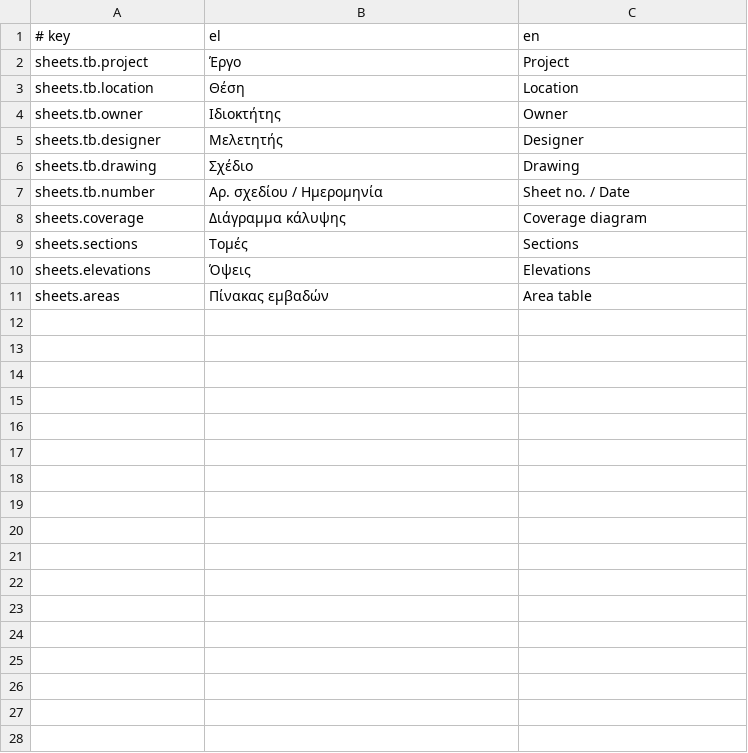
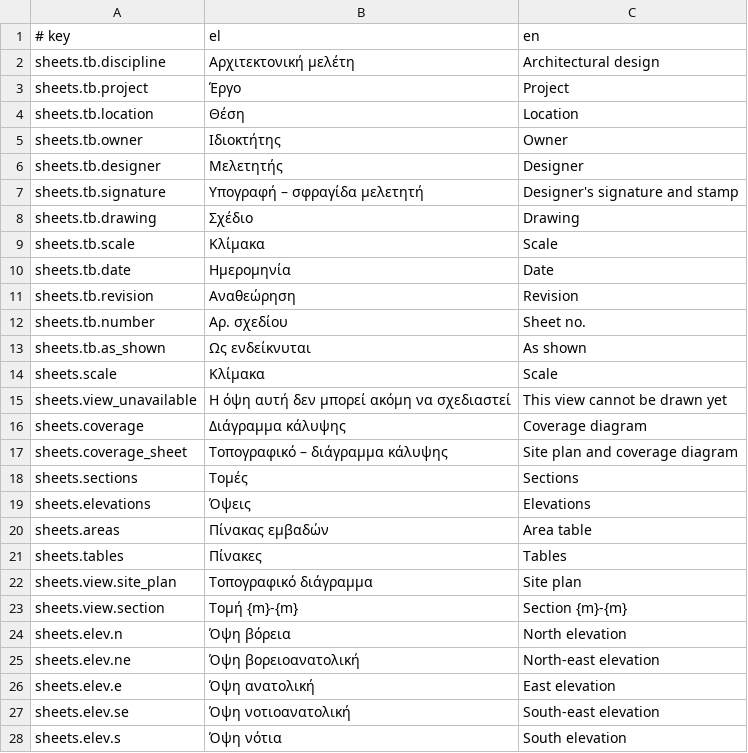
Before and after one commit to ppapadeas/kanavos, a TSV file: crates/i18n/catalogue/sheets.tsv, drawn as a sheet; only a part is shown; the diff covers the shown part only.

Commit message:
sheets: lay out permit sheets with title block, crops and a full set
- Title block in the Greek permit form: discipline, project,
  location, owner, designer with details and a signature field,
  drawing, scale (single, "as shown" or none), date, revision and
  sheet number; labels in a column, values fitted to their cells.
- Frame with a 20 mm binding margin; viewports at scale with titles
  and scale labels, model-space crop, north arrow beside plans, and a
  placeholder for views that cannot be drawn yet (3D).
- render_view dispatches every view kind, including 3D through
  kanavos_views::view_drawing, site plan, coverage diagram and the
  area table view (building data and area tables).
- auto_layout packs views in rows clear of the title block and picks
  the smallest A4-A0 sheet that holds them.
- permit_set creates the missing views (site plan, coverage diagram,
  sections Α-Α and Β-Β through the building, four elevations named by
  their compass direction, area table), then sheets in permit order,
  split at A1 and numbered after existing Α- sheets.

Tests cover layout bounds, the permit set and render the sample house
to PNG under target/visual with tiny-skia 0.12 (BSD-3-Clause) and
ttf-parser 0.25 (MIT OR Apache-2.0), dev-dependencies only.

Clean-Room: yes
Spec: specs/sheets/sheets.md
Spec: specs/sheets/permit-set.md
Signed-off-by: Pierros Papadeas <pierros@papadeas.gr>

```diff
--- a/crates/i18n/catalogue/sheets.tsv
+++ b/crates/i18n/catalogue/sheets.tsv
@@ -1,2 +1,3 @@
 # key	el	en
+sheets.tb.discipline	Αρχιτεκτονική μελέτη	Architectural design
 sheets.tb.project	Έργο	Project
@@ -5,5 +6,13 @@ sheets.tb.owner	Ιδιοκτήτης	Owner
 sheets.tb.designer	Μελετητής	Designer
+sheets.tb.signature	Υπογραφή – σφραγίδα μελετητή	Designer's signature and stamp
 sheets.tb.drawing	Σχέδιο	Drawing
-sheets.tb.number	Αρ. σχεδίου / Ημερομηνία	Sheet no. / Date
+sheets.tb.scale	Κλίμακα	Scale
+sheets.tb.date	Ημερομηνία	Date
+sheets.tb.revision	Αναθεώρηση	Revision
+sheets.tb.number	Αρ. σχεδίου	Sheet no.
+sheets.tb.as_shown	Ως ενδείκνυται	As shown
+sheets.scale	Κλίμακα	Scale
+sheets.view_unavailable	Η όψη αυτή δεν μπορεί ακόμη να σχεδιαστεί	This view cannot be drawn yet
 sheets.coverage	Διάγραμμα κάλυψης	Coverage diagram
+sheets.coverage_sheet	Τοπογραφικό – διάγραμμα κάλυψης	Site plan and coverage diagram
 sheets.sections	Τομές	Sections
@@ -11 +20,9 @@ sheets.elevations	Όψεις	Elevations
 sheets.areas	Πίνακας εμβαδών	Area table
+sheets.tables	Πίνακες	Tables
+sheets.view.site_plan	Τοπογραφικό διάγραμμα	Site plan
+sheets.view.section	Τομή {m}-{m}	Section {m}-{m}
+sheets.elev.n	Όψη βόρεια	North elevation
+sheets.elev.ne	Όψη βορειοανατολική	North-east elevation
+sheets.elev.e	Όψη ανατολική	East elevation
+sheets.elev.se	Όψη νοτιοανατολική	South-east elevation
+sheets.elev.s	Όψη νότια	South elevation
```
Also changed, not shown: 3 added rows elsewhere in this file, 14 other files.
